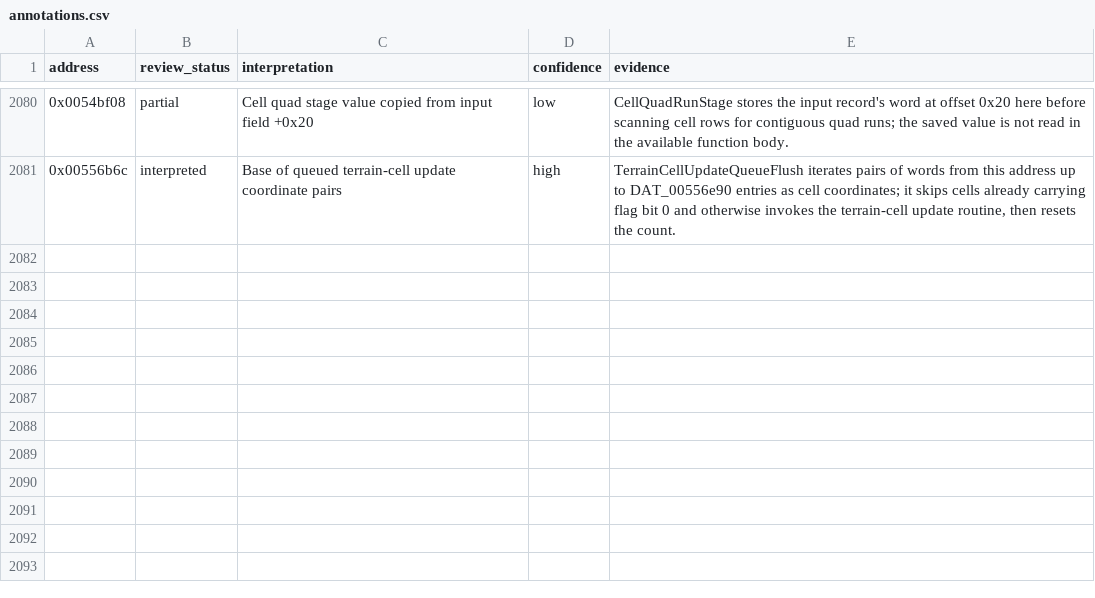
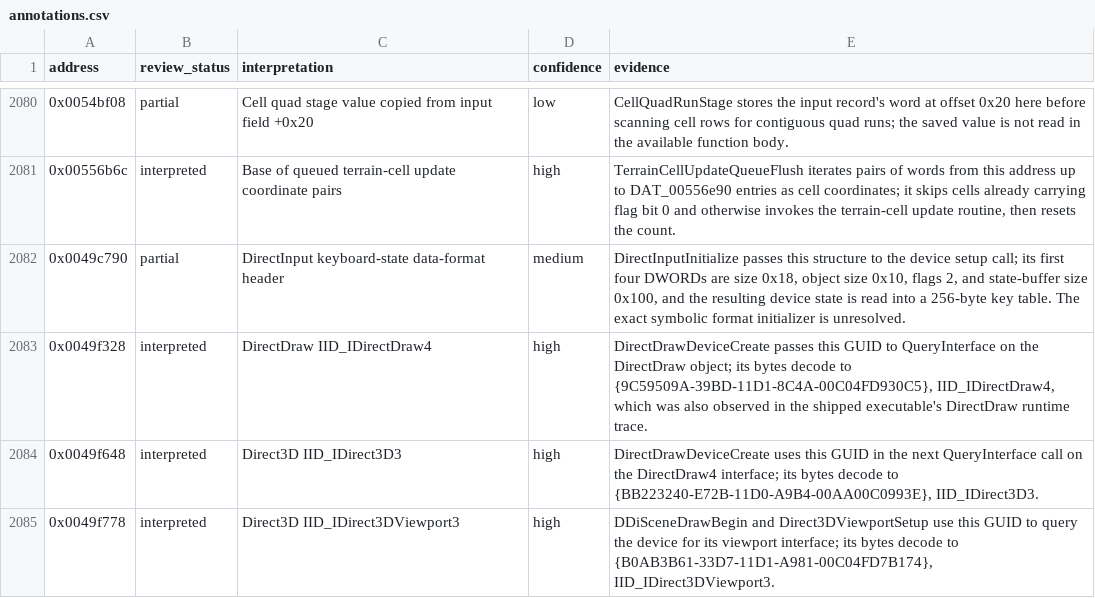
Before and after one commit to robbert229/lrr-portable, a CSV file: docs/dat/annotations.csv, drawn as a sheet; only a part is shown, gaps mark what is left out; the diff names each change by its address in the sheet, - before the commit and + after, or states it on an @@ line.

Commit message:
docs: identify DirectInput and DirectX interface data

```diff
--- a/docs/dat/annotations.csv
+++ b/docs/dat/annotations.csv
+row 2082: 0x0049c790 | partial | DirectInput keyboard-state data-format header | medium | DirectInputInitialize passes this structure to the device setup call; its first four DWORDs are size 0x18, object size 0x10, flags 2, and state-buffer size 0x100, and the resulting device state is read into a 256-byte key table. The exact symbolic format initializer is unresolved.
+row 2083: 0x0049f328 | interpreted | DirectDraw IID_IDirectDraw4 | high | DirectDrawDeviceCreate passes this GUID to QueryInterface on the DirectDraw object; its bytes decode to {9C59509A-39BD-11D1-8C4A-00C04FD930C5}, IID_IDirectDraw4, which was also observed in the shipped executable's DirectDraw runtime trace.
+row 2084: 0x0049f648 | interpreted | Direct3D IID_IDirect3D3 | high | DirectDrawDeviceCreate uses this GUID in the next QueryInterface call on the DirectDraw4 interface; its bytes decode to {BB223240-E72B-11D0-A9B4-00AA00C0993E}, IID_IDirect3D3.
+row 2085: 0x0049f778 | interpreted | Direct3D IID_IDirect3DViewport3 | high | DDiSceneDrawBegin and Direct3DViewportSetup use this GUID to query the device for its viewport interface; its bytes decode to {B0AB3B61-33D7-11D1-A981-00C04FD7B174}, IID_IDirect3DViewport3.
```
Also changed, not shown: docs/dat/globals.csv.
